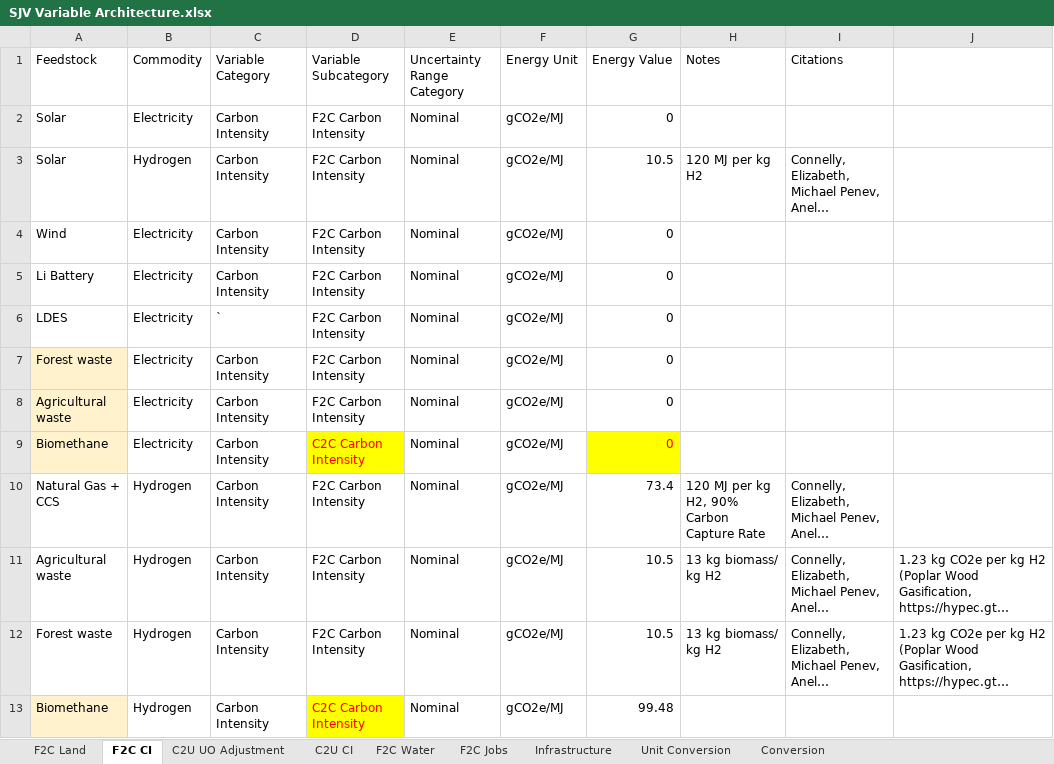
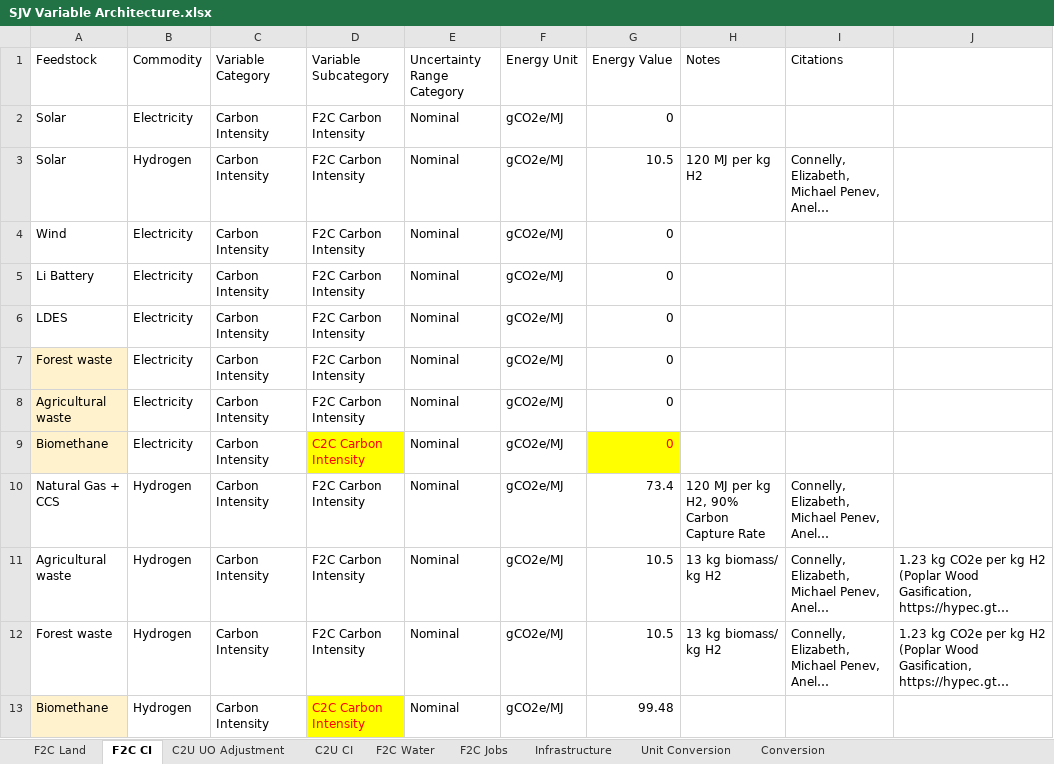
Before and after one commit to jarojasag/SJV, an Excel workbook: SJV Variable Architecture.xlsx, sheet F2C CI, drawn as a sheet; only a part is shown; long unchanged cells end in …; values as stored, in another font and other column widths than the file's, no borders; the diff names each change by its address in the sheet, - before the commit and + after, or states it on an @@ line.

```diff
--- a/SJV Variable Architecture.xlsx (sheet F2C CI)
+++ b/SJV Variable Architecture.xlsx (sheet F2C CI)
-C6 (Variable Category): `
+C6 (Variable Category): Carbon Intensity
```
Also changed, not shown: sheet Unit Conversion, sheet Conversion, sheet Commodity to Use Buildout, 11 other files.
